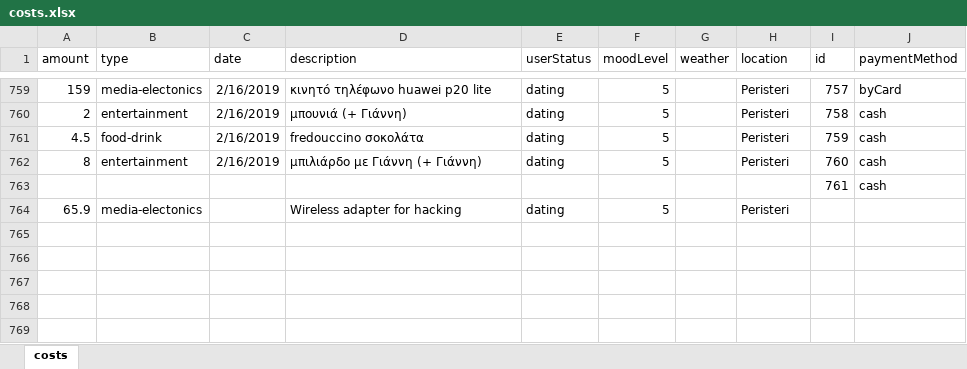
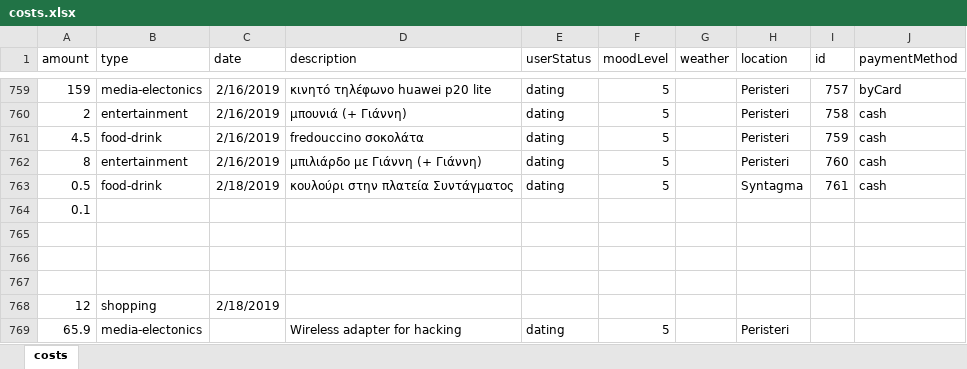
Before and after one commit to Stamanos/Financial-Organization, an Excel workbook: DataBase/costs.xlsx, sheet costs, drawn as a sheet; only a part is shown, gaps mark what is left out; values as stored, in another font and other column widths than the file's, no borders; table styles not drawn; addresses are those after the commit; the diff names each change by its address in the sheet, - before the commit and + after, or states it on an @@ line.

Commit message:
koyloyri

```diff
--- a/DataBase/costs.xlsx (sheet costs)
+++ b/DataBase/costs.xlsx (sheet costs)
+row 763: 0.5 | food-drink | 2/18/2019 | κουλούρι στην πλατεία Συντάγματος | dating | 5 |  | Syntagma | 761 | cash
+row 764: 0.1
-row 765:  |  |  |  |  |  |  |  | 761 | cash
+row 765: (empty)
+row 766: (empty)
+row 767: (empty)
+row 768: 12 | shopping | 2/18/2019
```
